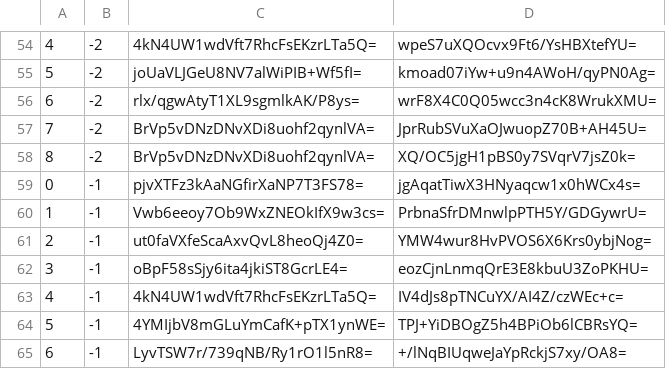
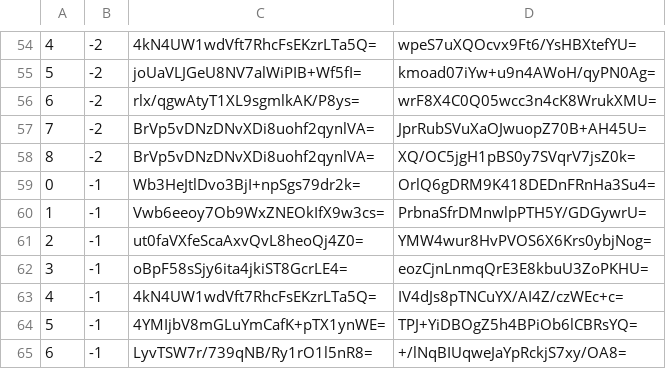
Before and after one commit to piperdeck/Fungi-Maps, a CSV file: Overworld/tiles/zoom.-1/metadata/k.0.-1.csv, drawn as a sheet; only a part is shown, gaps mark what is left out.

```diff
--- a/Overworld/tiles/zoom.-1/metadata/k.0.-1.csv
+++ b/Overworld/tiles/zoom.-1/metadata/k.0.-1.csv
@@ -58,3 +58,3 @@
 8,-2,BrVp5vDNzDNvXDi8uohf2qynlVA=,XQ/OC5jgH1pBS0y7SVqrV7jsZ0k=
-0,-1,pjvXTFz3kAaNGfirXaNP7T3FS78=,jgAqatTiwX3HNyaqcw1x0hWCx4s=
+0,-1,Wb3HeJtlDvo3BjI+npSgs79dr2k=,OrlQ6gDRM9K418DEDnFRnHa3Su4=
 1,-1,Vwb6eeoy7Ob9WxZNEOkIfX9w3cs=,PrbnaSfrDMnwlpPTH5Y/GDGywrU=
```
Also changed, not shown: Overworld/tiles/zoom.-1/metadata/k.0.0.csv, Overworld/tiles/zoom.-2/metadata/k.0.-1.csv, 13 other files.
